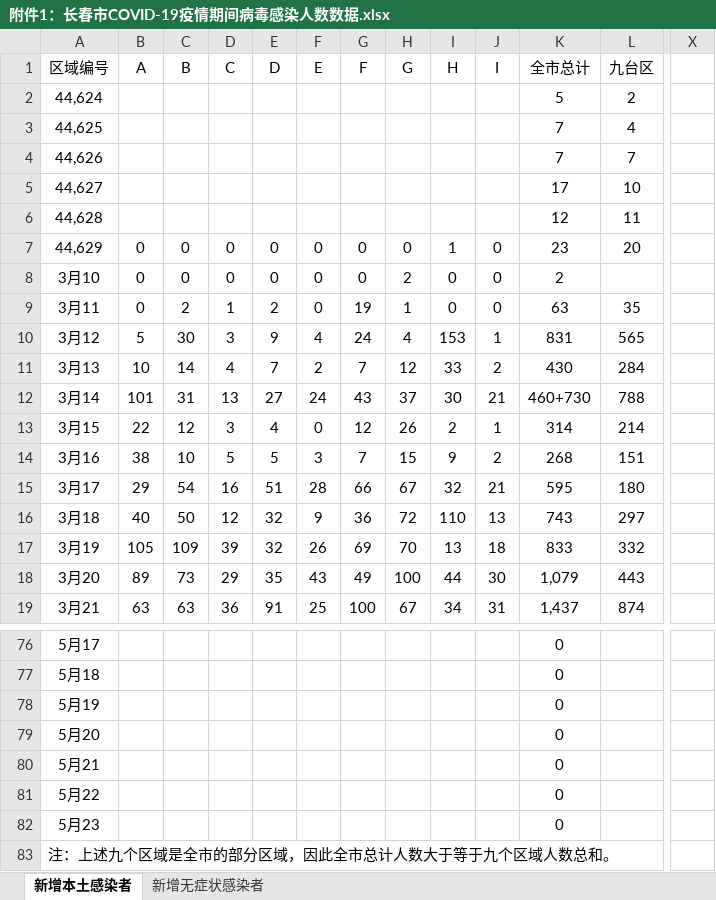
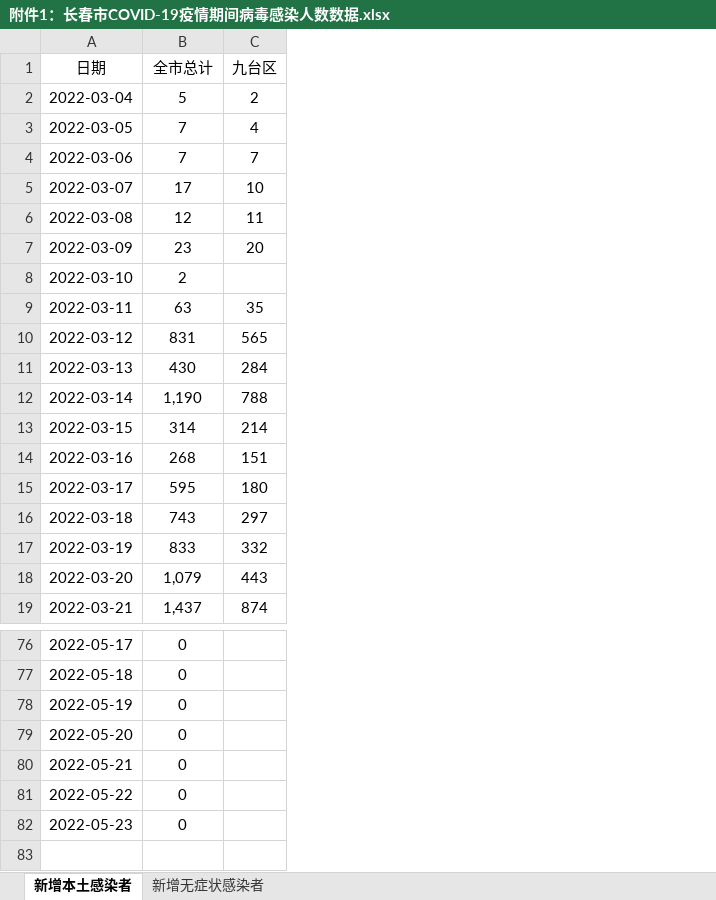
Before and after one commit to wind-listener/PROJECT14_GoodsManagementDuringPandemic, an Excel workbook: 附件1：长春市COVID-19疫情期间病毒感染人数数据.xlsx, sheet 新增本土感染者, drawn as a sheet; only a part is shown, gaps mark what is left out; values as stored, in another font and other column widths than the file's, no borders; removed rows and columns are numbered as before the commit, all else as after; rows hold the shown columns only; the diff names each change by its address in the sheet, - before the commit and + after, or states it on an @@ line.

```diff
--- a/附件1：长春市COVID-19疫情期间病毒感染人数数据.xlsx (sheet 新增本土感染者)
+++ b/附件1：长春市COVID-19疫情期间病毒感染人数数据.xlsx (sheet 新增本土感染者)
-column A (区域编号), rows 2-19: 44,624 | 44,625 | 44,626 | 44,627 | 44,628 | 44,629 | 3月10 | 3月11 | 3月12 | 3月13 | 3月14 | 3月15 | 3月16 | 3月17 | 3月18 | 3月19 | 3月20 | 3月21; rows 76-82: 5月17 | 5月18 | 5月19 | 5月20 | 5月21 | 5月22 | 5月23
-column B (A), rows 7-19: 0 | 0 | 0 | 5 | 10 | 101 | 22 | 38 | 29 | 40 | 105 | 89 | 63
-column C (B), rows 7-19: 0 | 0 | 2 | 30 | 14 | 31 | 12 | 10 | 54 | 50 | 109 | 73 | 63
-column D (C), rows 7-19: 0 | 0 | 1 | 3 | 4 | 13 | 3 | 5 | 16 | 12 | 39 | 29 | 36
-column E (D), rows 7-19: 0 | 0 | 2 | 9 | 7 | 27 | 4 | 5 | 51 | 32 | 32 | 35 | 91
-column F (E), rows 7-19: 0 | 0 | 0 | 4 | 2 | 24 | 0 | 3 | 28 | 9 | 26 | 43 | 25
-column G (F), rows 7-19: 0 | 0 | 19 | 24 | 7 | 43 | 12 | 7 | 66 | 36 | 69 | 49 | 100
-column H (G), rows 7-19: 0 | 2 | 1 | 4 | 12 | 37 | 26 | 15 | 67 | 72 | 70 | 100 | 67
-column I (H), rows 7-19: 1 | 0 | 0 | 153 | 33 | 30 | 2 | 9 | 32 | 110 | 13 | 44 | 34
-column J (I), rows 7-19: 0 | 0 | 0 | 1 | 2 | 21 | 1 | 2 | 21 | 13 | 18 | 30 | 31
+column A (日期), rows 2-19: 2022-03-04 | 2022-03-05 | 2022-03-06 | 2022-03-07 | 2022-03-08 | 2022-03-09 | 2022-03-10 | 2022-03-11 | 2022-03-12 | 2022-03-13 | 2022-03-14 | 2022-03-15 | 2022-03-16 | 2022-03-17 | 2022-03-18 | 2022-03-19 | 2022-03-20 | 2022-03-21; rows 76-82: 2022-05-17 | 2022-05-18 | 2022-05-19 | 2022-05-20 | 2022-05-21 | 2022-05-22 | 2022-05-23
-column X, empty
-B12 (全市总计): 460+730
+B12 (全市总计): 1,190
-row 83: 注：上述九个区域是全市的部分区域，因此全市总计人数大于等于九个区域人数总和。
```
Also changed, not shown: sheet 新增无症状感染者, 6 other files.
